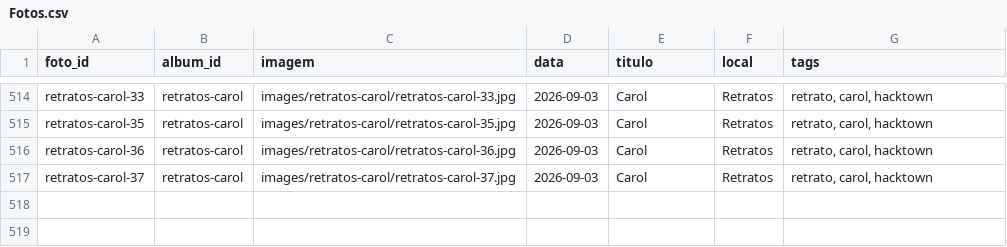
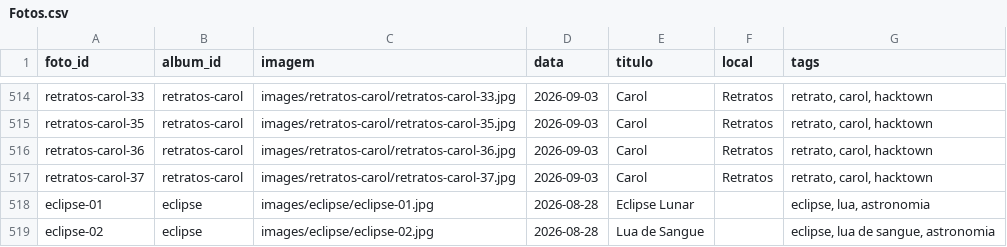
Before and after one commit to DiegoVBPinho/Site_de_Fotogrfia, a CSV file: csv/Fotos.csv, drawn as a sheet; only a part is shown, gaps mark what is left out; the diff names each change by its address in the sheet, - before the commit and + after, or states it on an @@ line.

```diff
--- a/csv/Fotos.csv
+++ b/csv/Fotos.csv
+row 518: eclipse-01 | eclipse | images/eclipse/eclipse-01.jpg | 2026-08-28 | Eclipse Lunar |  | eclipse, lua, astronomia
+row 519: eclipse-02 | eclipse | images/eclipse/eclipse-02.jpg | 2026-08-28 | Lua de Sangue |  | eclipse, lua de sangue, astronomia
```
Also changed, not shown: csv/Albuns.csv, 3 other files.
